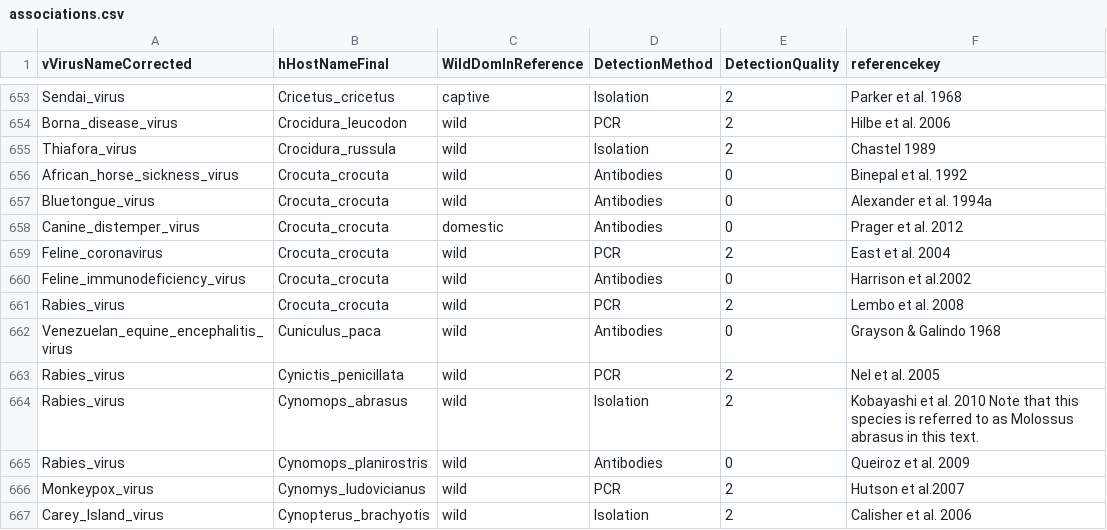
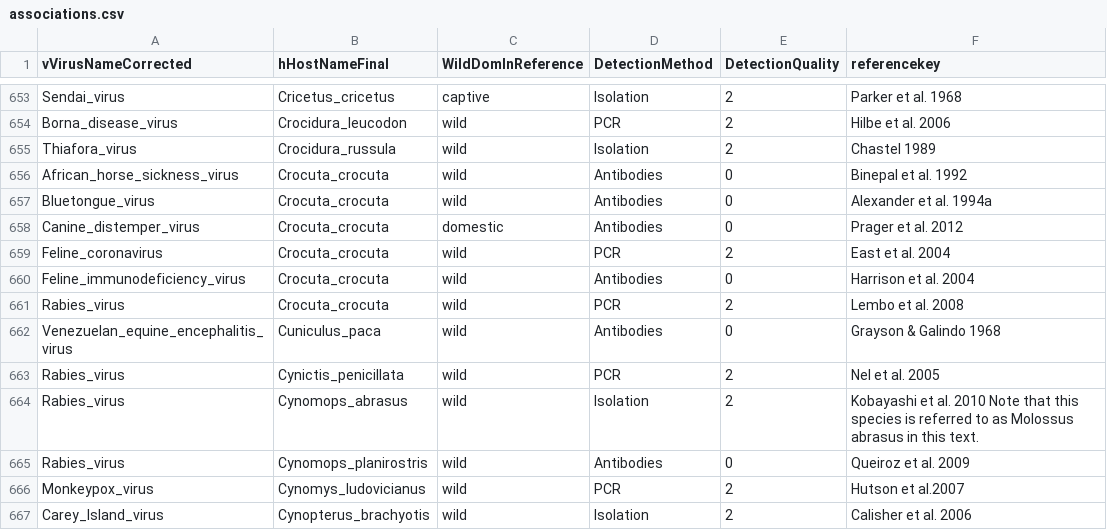
Before and after one commit to ecohealthalliance/HP3, a CSV file: data/associations.csv, drawn as a sheet; only a part is shown, gaps mark what is left out.

Commit message:
Correct year

```diff
--- a/data/associations.csv
+++ b/data/associations.csv
@@ -659,3 +659,3 @@ Canine_distemper_virus,Crocuta_crocuta,domestic,Antibodies,0,Prager et al. 2012
 Feline_coronavirus,Crocuta_crocuta,wild,PCR,2,East et al. 2004
-Feline_immunodeficiency_virus,Crocuta_crocuta,wild,Antibodies,0,Harrison et al.2002
+Feline_immunodeficiency_virus,Crocuta_crocuta,wild,Antibodies,0,Harrison et al. 2004
 Rabies_virus,Crocuta_crocuta,wild,PCR,2,Lembo et al. 2008
```
